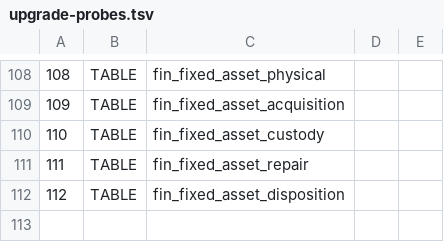
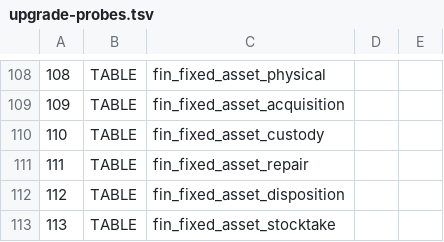
Before and after one commit to sxliuchen-hash/zhubao-ERP, a TSV file: backend/src/main/resources/db/mysql/upgrade-probes.tsv, drawn as a sheet; only a part is shown, gaps mark what is left out.

```diff
--- a/backend/src/main/resources/db/mysql/upgrade-probes.tsv
+++ b/backend/src/main/resources/db/mysql/upgrade-probes.tsv
@@ -112 +112,2 @@
 112	TABLE	fin_fixed_asset_disposition
+113	TABLE	fin_fixed_asset_stocktake
```
Also changed, not shown: 13 other files.
